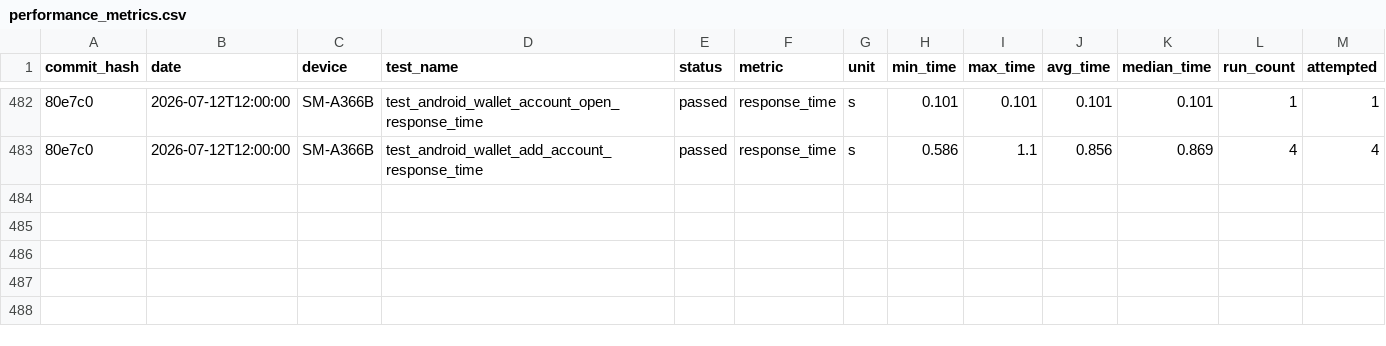
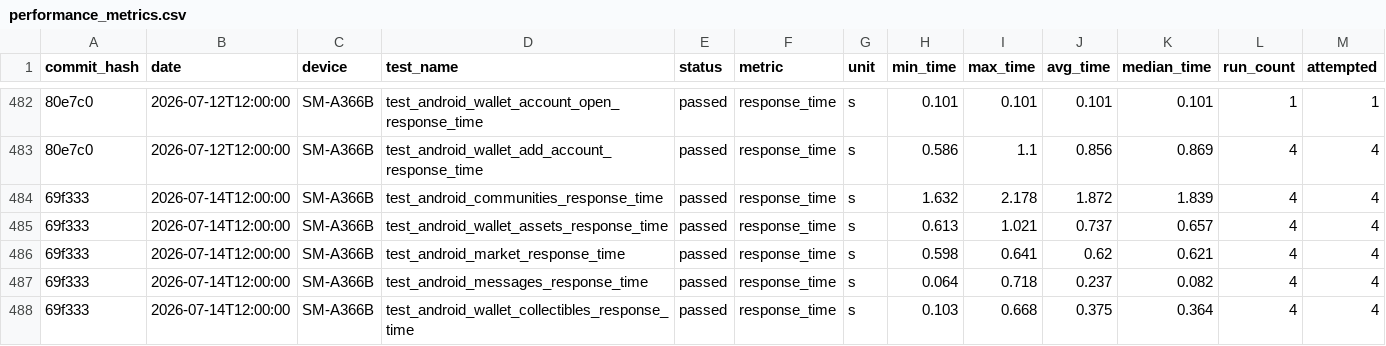
Before and after one commit to status-im/status-app-benchmarks, a CSV file: data/android/performance_metrics.csv, drawn as a sheet; only a part is shown, gaps mark what is left out; rows hold the shown columns only; the diff names each change by its address in the sheet, - before the commit and + after, or states it on an @@ line.

```diff
--- a/data/android/performance_metrics.csv
+++ b/data/android/performance_metrics.csv
+row 484: 69f333 | 2026-07-14T12:00:00 | SM-A366B | test_android_communities_response_time | passed | response_time | s | 1.632 | 2.178 | 1.872 | 1.839 | 4 | 4
+row 485: 69f333 | 2026-07-14T12:00:00 | SM-A366B | test_android_wallet_assets_response_time | passed | response_time | s | 0.613 | 1.021 | 0.737 | 0.657 | 4 | 4
+row 486: 69f333 | 2026-07-14T12:00:00 | SM-A366B | test_android_market_response_time | passed | response_time | s | 0.598 | 0.641 | 0.62 | 0.621 | 4 | 4
+row 487: 69f333 | 2026-07-14T12:00:00 | SM-A366B | test_android_messages_response_time | passed | response_time | s | 0.064 | 0.718 | 0.237 | 0.082 | 4 | 4
+row 488: 69f333 | 2026-07-14T12:00:00 | SM-A366B | test_android_wallet_collectibles_response_time | passed | response_time | s | 0.103 | 0.668 | 0.375 | 0.364 | 4 | 4
```
Also changed, not shown: data/android/build_labels.csv, data/android/run_environment.csv, 6 other files.
